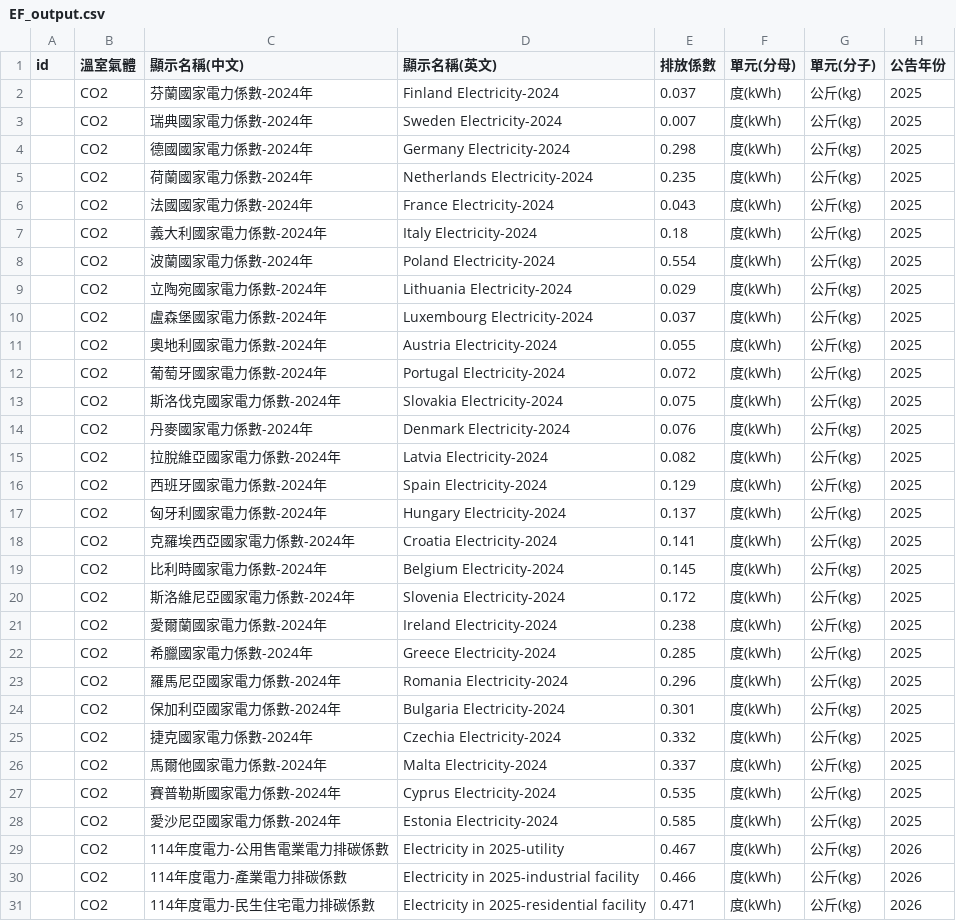
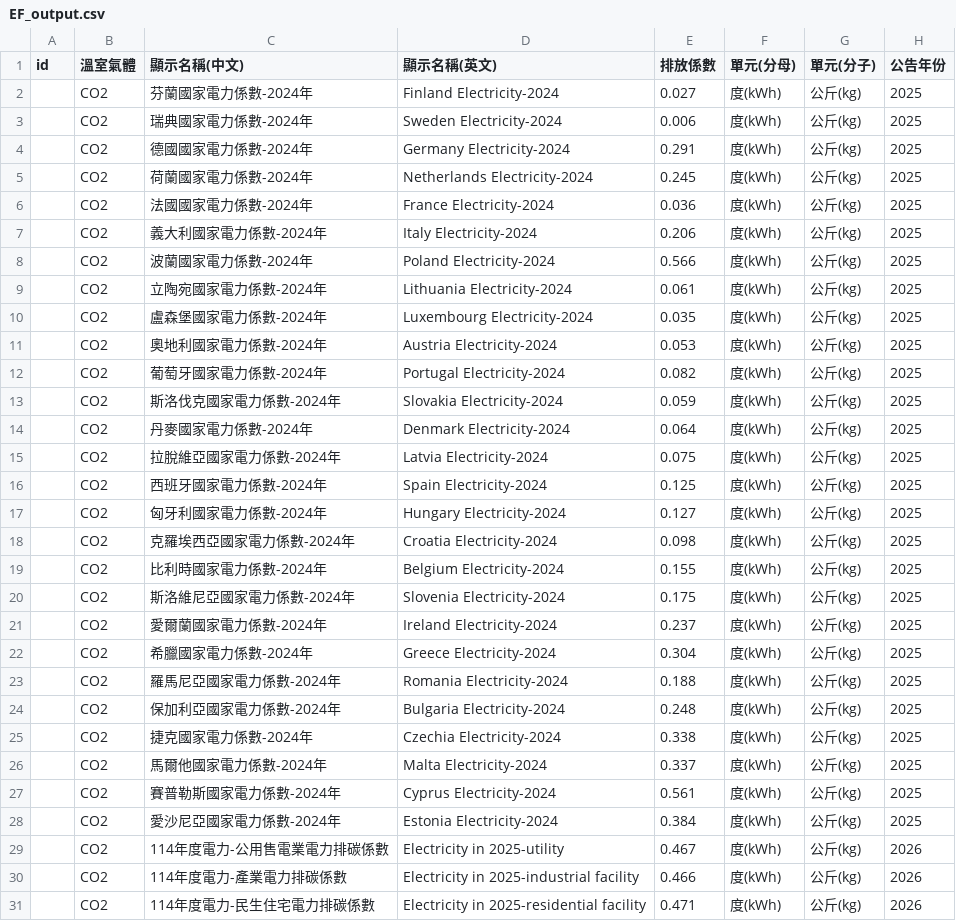
Before and after one commit to unikkuo-sketch/EF-public-artifacts, a CSV file: latest/EF_output.csv, drawn as a sheet; only a part is shown; the diff covers the shown part only; the diff names each change by its address in the sheet, - before the commit and + after, or states it on an @@ line.

```diff
--- a/latest/EF_output.csv
+++ b/latest/EF_output.csv
-E2 (排放係數): 0.037
+E2 (排放係數): 0.027
-E3 (排放係數): 0.007
+E3 (排放係數): 0.006
-E4 (排放係數): 0.298
+E4 (排放係數): 0.291
-E5 (排放係數): 0.235
+E5 (排放係數): 0.245
-E6 (排放係數): 0.043
+E6 (排放係數): 0.036
-E7 (排放係數): 0.18
+E7 (排放係數): 0.206
-E8 (排放係數): 0.554
+E8 (排放係數): 0.566
-E9 (排放係數): 0.029
+E9 (排放係數): 0.061
-E10 (排放係數): 0.037
+E10 (排放係數): 0.035
-E11 (排放係數): 0.055
+E11 (排放係數): 0.053
-E12 (排放係數): 0.072
+E12 (排放係數): 0.082
-E13 (排放係數): 0.075
+E13 (排放係數): 0.059
-E14 (排放係數): 0.076
+E14 (排放係數): 0.064
-E15 (排放係數): 0.082
+E15 (排放係數): 0.075
-E16 (排放係數): 0.129
+E16 (排放係數): 0.125
-E17 (排放係數): 0.137
+E17 (排放係數): 0.127
-E18 (排放係數): 0.141
+E18 (排放係數): 0.098
-E19 (排放係數): 0.145
+E19 (排放係數): 0.155
-E20 (排放係數): 0.172
+E20 (排放係數): 0.175
-E21 (排放係數): 0.238
+E21 (排放係數): 0.237
-E22 (排放係數): 0.285
+E22 (排放係數): 0.304
-E23 (排放係數): 0.296
+E23 (排放係數): 0.188
-E24 (排放係數): 0.301
+E24 (排放係數): 0.248
-E25 (排放係數): 0.332
+E25 (排放係數): 0.338
-E27 (排放係數): 0.535
+E27 (排放係數): 0.561
-E28 (排放係數): 0.585
+E28 (排放係數): 0.384
```
Also changed, not shown: 2 added rows, 4 removed rows and 9 edited cells elsewhere in this file, latest/attachments/12_芬蘭/eea_2025.csv, latest/attachments/13_瑞典/eea_2025.csv, 47 other files.
